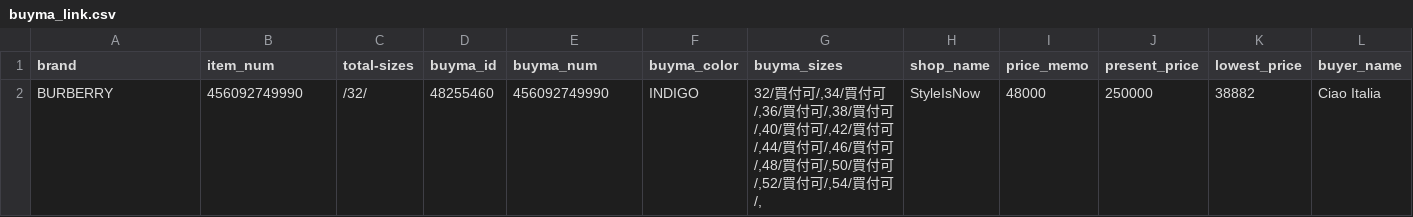
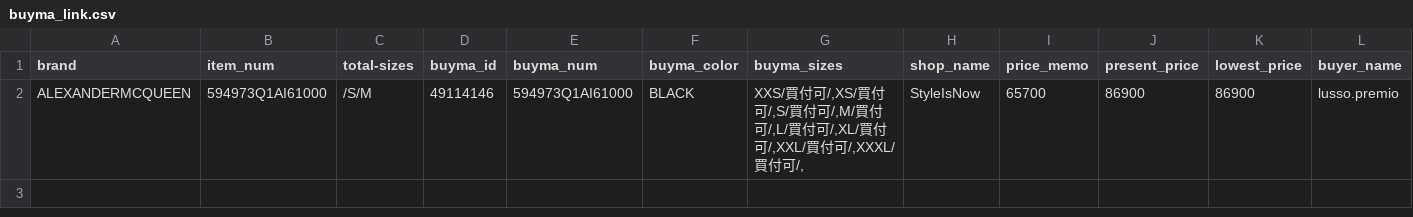
Before and after one commit to takahiro-impara/buyma_update, a CSV file: input/buyma_link.csv, drawn as a sheet; only a part is shown; removed rows and columns are numbered as before the commit, all else as after; rows hold the shown columns only; the diff names each change by its address in the sheet, - before the commit and + after, or states it on an @@ line.

```diff
--- a/input/buyma_link.csv
+++ b/input/buyma_link.csv
-row 2: BURBERRY | 456092749990 | /32/ | 48255460 | 456092749990 | INDIGO | 32/買付可/,34/買付可/,36/買付可/,38/買付可/,40/買付可/,42/買付可/,44/買付可/,46/買付可/,48/買付可/,50/買付可/,52/買付可/,54/買付可/, | StyleIsNow | 48000 | 250000 | 38882 | Ciao Italia
+row 2: ALEXANDERMCQUEEN | 594973Q1AI61000 | /S/M | 49114146 | 594973Q1AI61000 | BLACK | XXS/買付可/,XS/買付可/,S/買付可/,M/買付可/,L/買付可/,XL/買付可/,XXL/買付可/,XXXL/買付可/, | StyleIsNow | 65700 | 86900 | 86900 | lusso.premio
```
Also changed, not shown: 3 other files.
